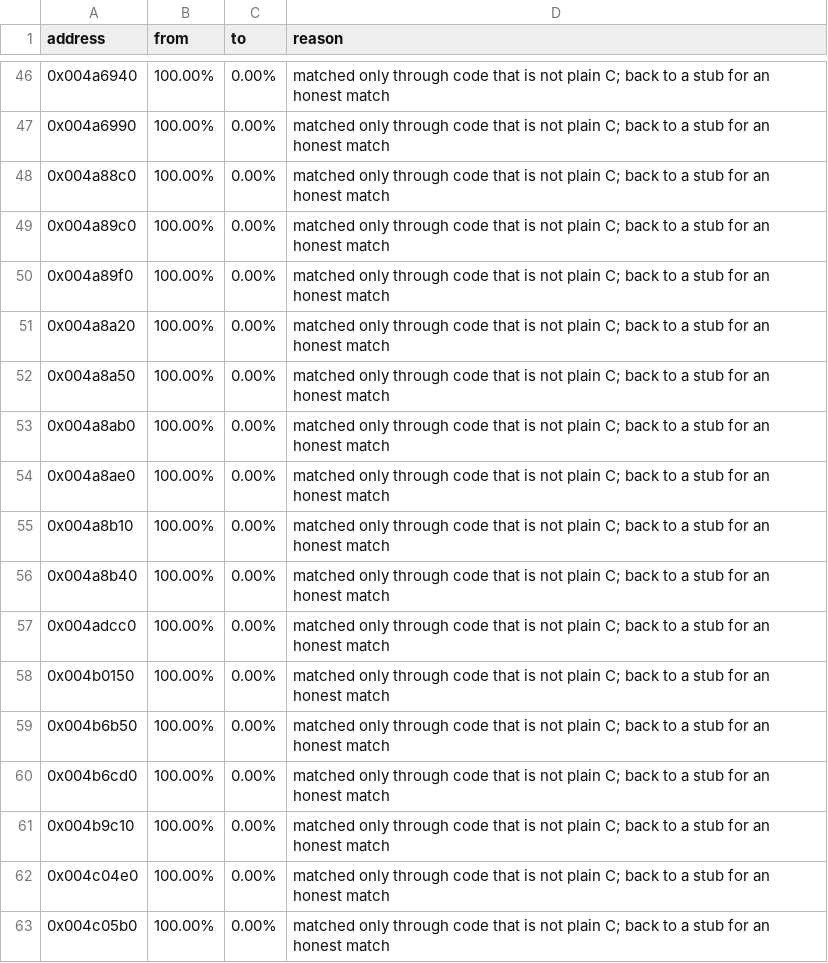
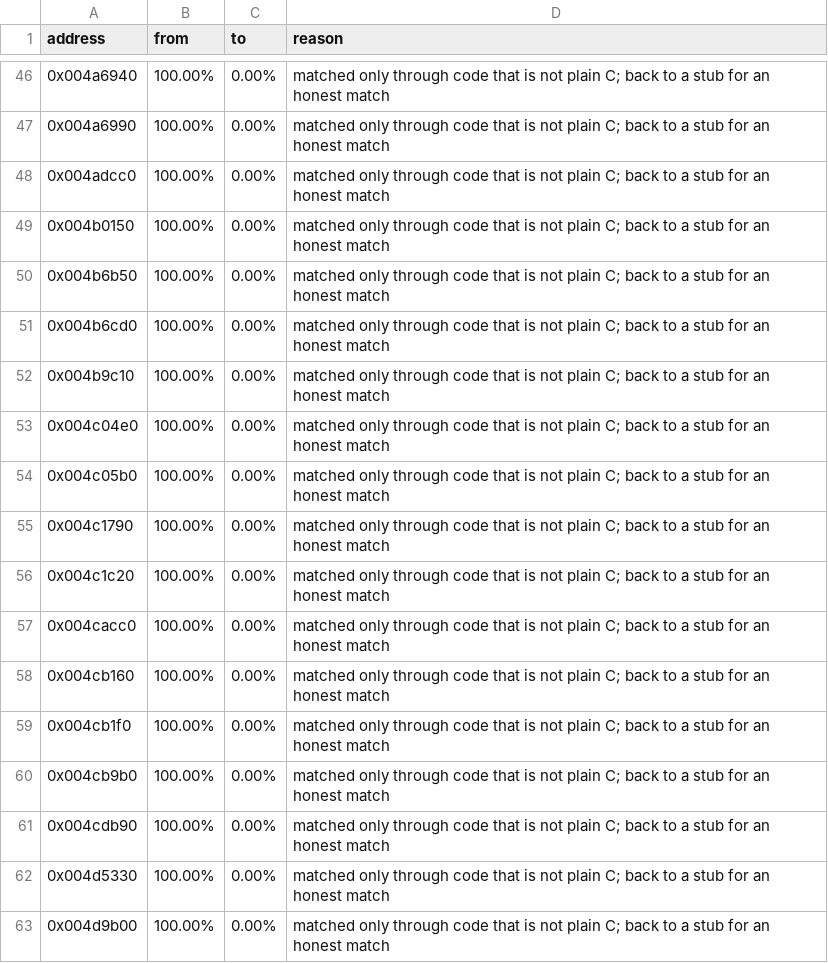
Before and after one commit to LuckyLuke00/sadx-decomp, a CSV file: data/accepted-drops.csv, drawn as a sheet; only a part is shown, gaps mark what is left out; the shorter side is filled out with more unchanged rows; the diff names each change by its address in the sheet, - before the commit and + after, or states it on an @@ line.

Commit message:
feat: count a 100% match with a fake-match line as a trick
A function at 100% with a fake-match line now counts as matched only through a trick: fakematch.checker gives tricks.scan the kinds of each definition, and check.py, report.py and recipes.py pass it. So 46 more functions at 100% count as tricks.

The checks also find more forms: an address in the exe plus a scaled index, a bare number that is the address of a function or a global the tree knows, a cast global moved out of its bytes, a pun through a void * cast or a function pointer, a ?: as a whole statement, x = x; and a label that no goto names. In a function that builds with /Od, an unused local and x = x; are plain C: every local gets a stack slot there, and x = x; loads and stores. A float literal in arithmetic or a comparison compiles to a qword operand there, so constant_global takes a float DAT_ that such code uses so as a float object. So the ___draw.c functions at 100% are plain C, and accepted-drops.csv loses the 9 rows that sent them back to stubs.

```diff
--- a/data/accepted-drops.csv
+++ b/data/accepted-drops.csv
-row 48: 0x004a88c0 | 100.00% | 0.00% | matched only through code that is not plain C; back to a stub for an honest match
-row 49: 0x004a89c0 | 100.00% | 0.00% | matched only through code that is not plain C; back to a stub for an honest match
-row 50: 0x004a89f0 | 100.00% | 0.00% | matched only through code that is not plain C; back to a stub for an honest match
-row 51: 0x004a8a20 | 100.00% | 0.00% | matched only through code that is not plain C; back to a stub for an honest match
-row 52: 0x004a8a50 | 100.00% | 0.00% | matched only through code that is not plain C; back to a stub for an honest match
-row 53: 0x004a8ab0 | 100.00% | 0.00% | matched only through code that is not plain C; back to a stub for an honest match
-row 54: 0x004a8ae0 | 100.00% | 0.00% | matched only through code that is not plain C; back to a stub for an honest match
-row 55: 0x004a8b10 | 100.00% | 0.00% | matched only through code that is not plain C; back to a stub for an honest match
-row 56: 0x004a8b40 | 100.00% | 0.00% | matched only through code that is not plain C; back to a stub for an honest match
```
Also changed, not shown: docs/progress/history.csv, 18 other files.
